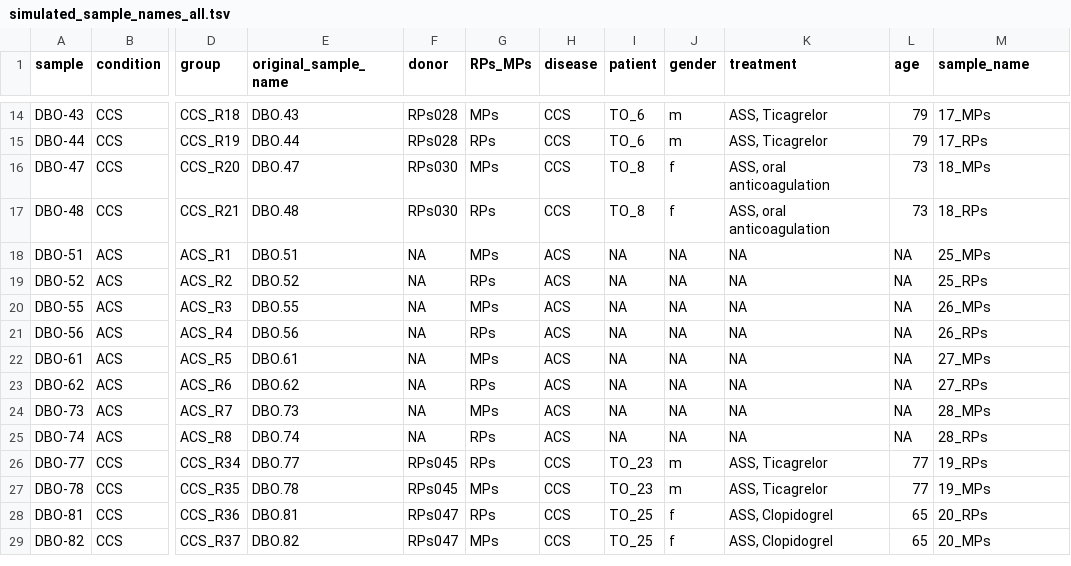
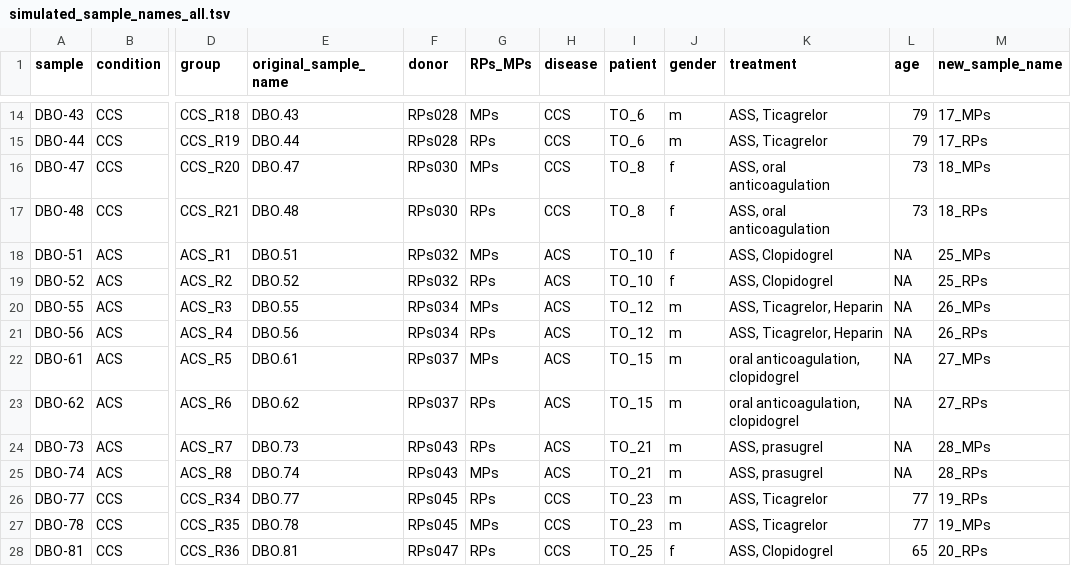
Before and after one commit to daisybio/platlas, a TSV file: app/www/simulated_sample_names_all.tsv, drawn as a sheet; only a part is shown, gaps mark what is left out; the shorter side is filled out with more unchanged rows; the diff names each change by its address in the sheet, - before the commit and + after, or states it on an @@ line.

```diff
--- a/app/www/simulated_sample_names_all.tsv
+++ b/app/www/simulated_sample_names_all.tsv
-M1: sample_name
+M1: new_sample_name
-F18:F19 (donor): NA
+F18:F19 (donor): RPs032
-I18:I19 (patient): NA
+I18:I19 (patient): TO_10
-J18:J19 (gender): NA
+J18:J19 (gender): f
-K18:K19 (treatment): NA
+K18:K19 (treatment): ASS, Clopidogrel
-F20:F21 (donor): NA
+F20:F21 (donor): RPs034
-I20:I21 (patient): NA
+I20:I21 (patient): TO_12
-J20:J25 (gender): NA
+J20:J25 (gender): m
-K20:K21 (treatment): NA
+K20:K21 (treatment): ASS, Ticagrelor, Heparin
-F22:F23 (donor): NA
+F22:F23 (donor): RPs037
-I22:I23 (patient): NA
+I22:I23 (patient): TO_15
-K22:K23 (treatment): NA
+K22:K23 (treatment): oral anticoagulation, clopidogrel
-F24:F25 (donor): NA
+F24:F25 (donor): RPs043
-G24 (RPs_MPs): MPs
+G24 (RPs_MPs): RPs
-I24:I25 (patient): NA
+I24:I25 (patient): TO_21
-K24:K25 (treatment): NA
+K24:K25 (treatment): ASS, prasugrel
-G25 (RPs_MPs): RPs
+G25 (RPs_MPs): MPs
```
Also changed, not shown: 3 other files.
